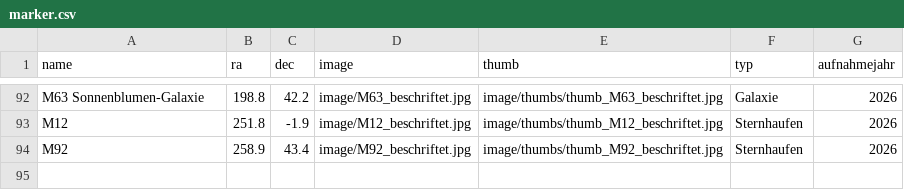
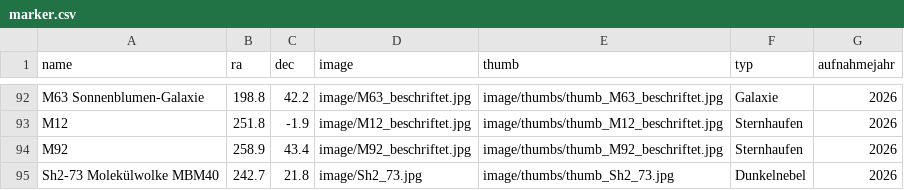
Before and after one commit to hblapa/astrofotos, a CSV file: marker.csv, drawn as a sheet; only a part is shown, gaps mark what is left out; the diff names each change by its address in the sheet, - before the commit and + after, or states it on an @@ line.

```diff
--- a/marker.csv
+++ b/marker.csv
+row 95: Sh2-73 Molekülwolke MBM40 | 242.7 | 21.8 | image/Sh2_73.jpg | image/thumbs/thumb_Sh2_73.jpg | Dunkelnebel | 2026
```
Also changed, not shown: 2 other files.
